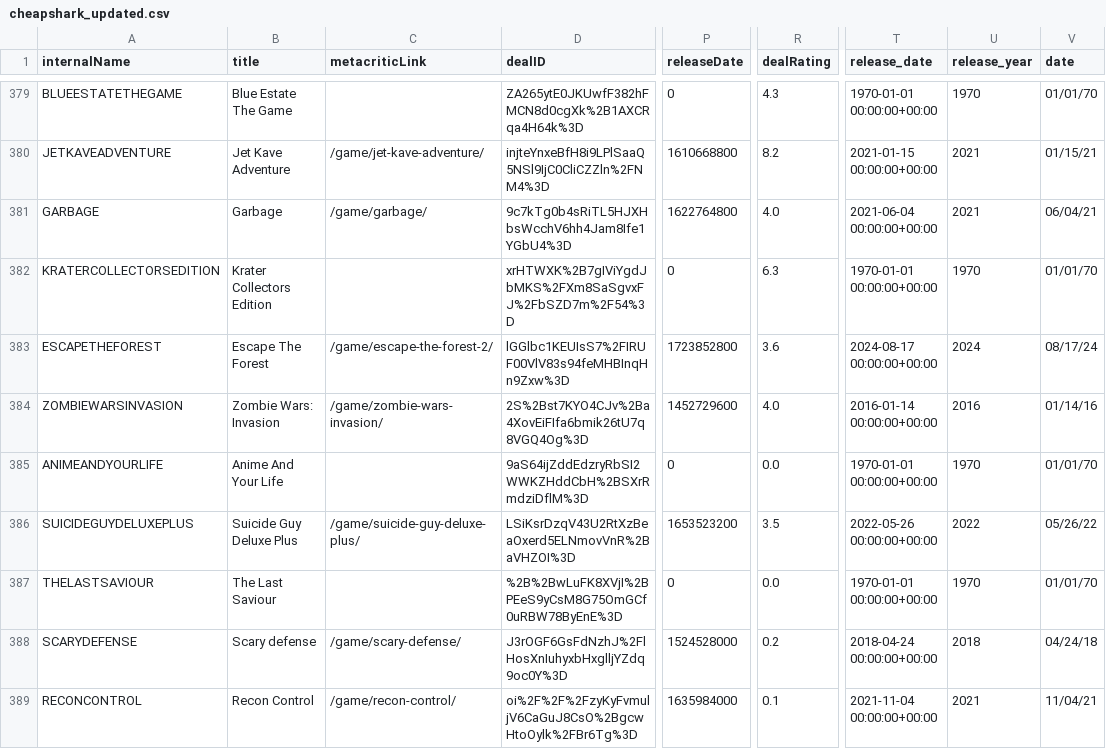
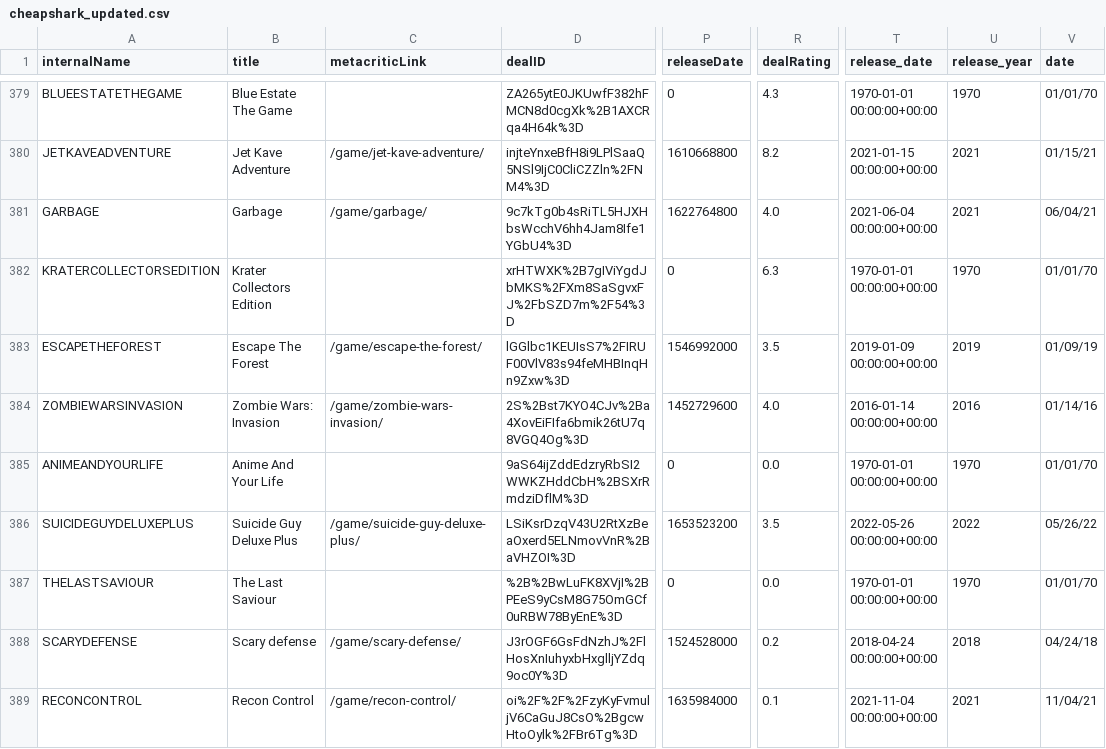
Before and after one commit to haiyib/foundations-final-project, a CSV file: cheapshark_updated.csv, drawn as a sheet; only a part is shown, gaps mark what is left out; the diff covers the shown part only; the diff names each change by its address in the sheet, - before the commit and + after, or states it on an @@ line.

```diff
--- a/cheapshark_updated.csv
+++ b/cheapshark_updated.csv
-C383 (metacriticLink): /game/escape-the-forest-2/
+C383 (metacriticLink): /game/escape-the-forest/
-P383 (releaseDate): 1723852800
+P383 (releaseDate): 1546992000
-R383 (dealRating): 3.6
+R383 (dealRating): 3.5
-T383 (release_date): 2024-08-17 00:00:00+00:00
+T383 (release_date): 2019-01-09 00:00:00+00:00
-U383 (release_year): 2024
+U383 (release_year): 2019
-V383 (date): 08/17/24
+V383 (date): 01/09/19
```
Also changed, not shown: 2 added rows, 2 removed rows and 16 edited cells elsewhere in this file, steam_deals_top20_rangeplot.csv, 1 other file.
